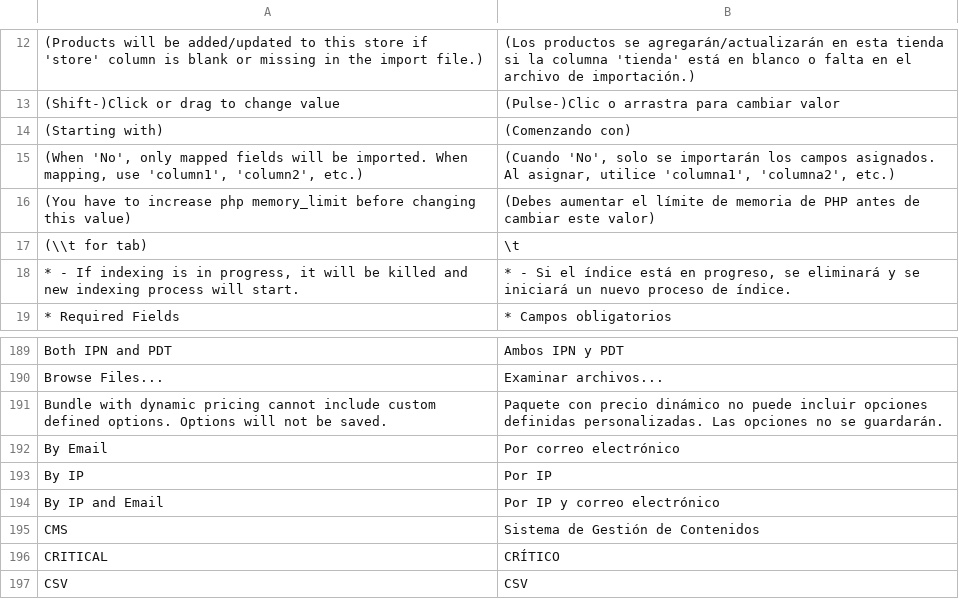
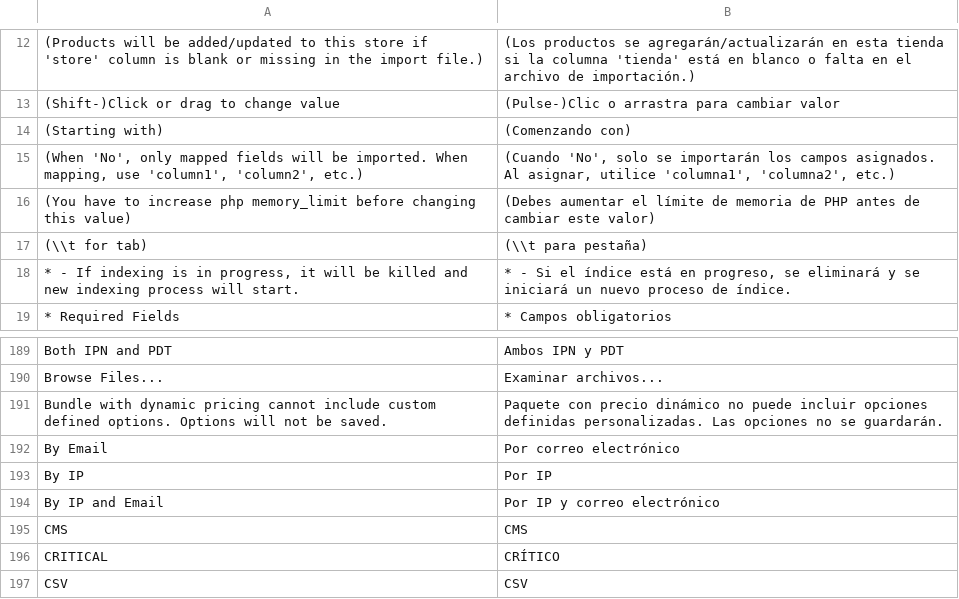
Before and after one commit to MahoCommerce/maho-language-es_ES, a CSV file: app/locale/es_ES/Mage_Adminhtml.csv, drawn as a sheet; only a part is shown, gaps mark what is left out.

```diff
--- a/app/locale/es_ES/Mage_Adminhtml.csv
+++ b/app/locale/es_ES/Mage_Adminhtml.csv
@@ -16,3 +16,3 @@
 "(You have to increase php memory_limit before changing this value)","(Debes aumentar el límite de memoria de PHP antes de cambiar este valor)"
-"(\\t for tab)","\t"
+"(\\t for tab)","(\\t para pestaña)"
 "* - If indexing is in progress, it will be killed and new indexing process will start.","* - Si el índice está en progreso, se eliminará y se iniciará un nuevo proceso de índice."
@@ -194,3 +194,3 @@
 "By IP and Email","Por IP y correo electrónico"
-"CMS","Sistema de Gestión de Contenidos"
+"CMS","CMS"
 "CRITICAL","CRÍTICO"
```
Also changed, not shown: app/locale/es_ES/Mage_Cms.csv, app/locale/es_ES/Mage_Widget.csv.
